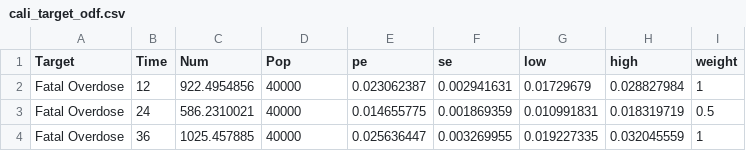
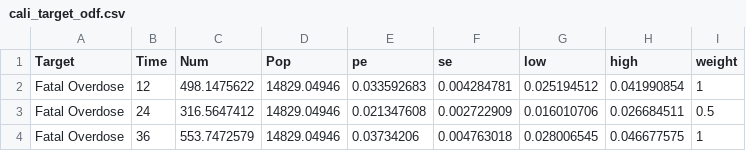
Before and after one commit to benenns/OUD-Model, a CSV file: Data/cali_target_odf.csv, drawn as a sheet.

```diff
--- a/Data/cali_target_odf.csv
+++ b/Data/cali_target_odf.csv
@@ -1,4 +1,4 @@
 Target,Time,Num,Pop,pe,se,low,high,weight
-Fatal Overdose,12,922.4954856,40000,0.023062387,0.002941631,0.01729679,0.028827984,1
-Fatal Overdose,24,586.2310021,40000,0.014655775,0.001869359,0.010991831,0.018319719,0.5
-Fatal Overdose,36,1025.457885,40000,0.025636447,0.003269955,0.019227335,0.032045559,1
+Fatal Overdose,12,498.1475622,14829.04946,0.033592683,0.004284781,0.025194512,0.041990854,1
+Fatal Overdose,24,316.5647412,14829.04946,0.021347608,0.002722909,0.016010706,0.026684511,0.5
+Fatal Overdose,36,553.7472579,14829.04946,0.03734206,0.004763018,0.028006545,0.046677575,1
```
Also changed, not shown: Data/cali_target_odn.csv, Data/overdose.csv, 7 other files.
